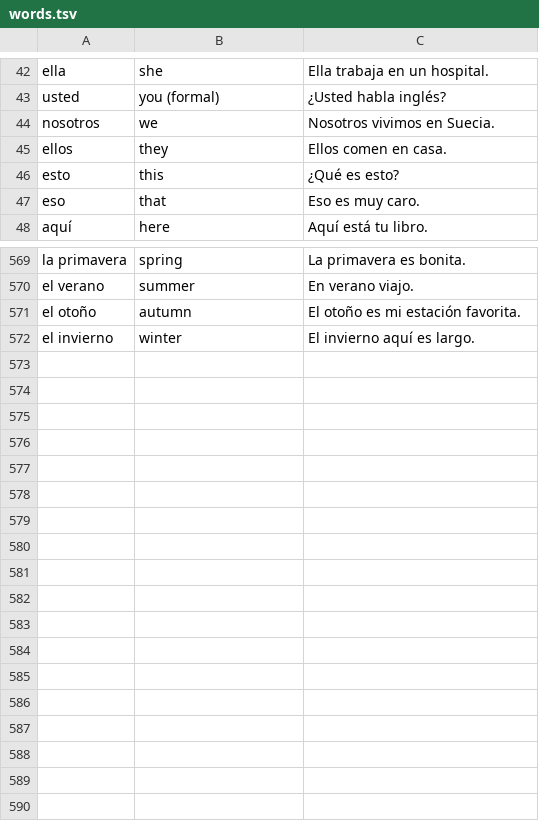
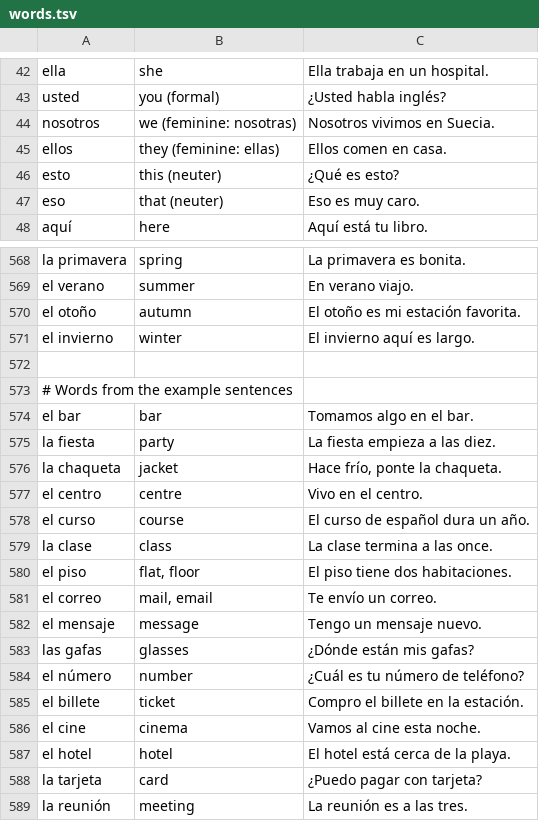
Before and after one commit to aarondettmann/dotfiles, a TSV file: palabra/.local/share/palabra/words.tsv, drawn as a sheet; only a part is shown, gaps mark what is left out; the diff covers the shown part only.

Commit message:
Extend `palabra` reviews to 120 days and revise the word list

```diff
--- a/palabra/.local/share/palabra/words.tsv
+++ b/palabra/.local/share/palabra/words.tsv
@@ -43,6 +43,6 @@ ella	she	Ella trabaja en un hospital.
 usted	you (formal)	¿Usted habla inglés?
-nosotros	we	Nosotros vivimos en Suecia.
-ellos	they	Ellos comen en casa.
-esto	this	¿Qué es esto?
-eso	that	Eso es muy caro.
+nosotros	we (feminine: nosotras)	Nosotros vivimos en Suecia.
+ellos	they (feminine: ellas)	Ellos comen en casa.
+esto	this (neuter)	¿Qué es esto?
+eso	that (neuter)	Eso es muy caro.
 aquí	here	Aquí está tu libro.
@@ -572 +571,19 @@ el otoño	autumn	El otoño es mi estación favorita.
 el invierno	winter	El invierno aquí es largo.
+
+# Words from the example sentences
+el bar	bar	Tomamos algo en el bar.
+la fiesta	party	La fiesta empieza a las diez.
+la chaqueta	jacket	Hace frío, ponte la chaqueta.
+el centro	centre	Vivo en el centro.
+el curso	course	El curso de español dura un año.
+la clase	class	La clase termina a las once.
+el piso	flat, floor	El piso tiene dos habitaciones.
+el correo	mail, email	Te envío un correo.
+el mensaje	message	Tengo un mensaje nuevo.
+las gafas	glasses	¿Dónde están mis gafas?
+el número	number	¿Cuál es tu número de teléfono?
+el billete	ticket	Compro el billete en la estación.
+el cine	cinema	Vamos al cine esta noche.
+el hotel	hotel	El hotel está cerca de la playa.
+la tarjeta	card	¿Puedo pagar con tarjeta?
+la reunión	meeting	La reunión es a las tres.
```
Also changed, not shown: 7 added rows, 8 removed rows, 25 moved rows and 39 edited cells elsewhere in this file, 3 other files.
